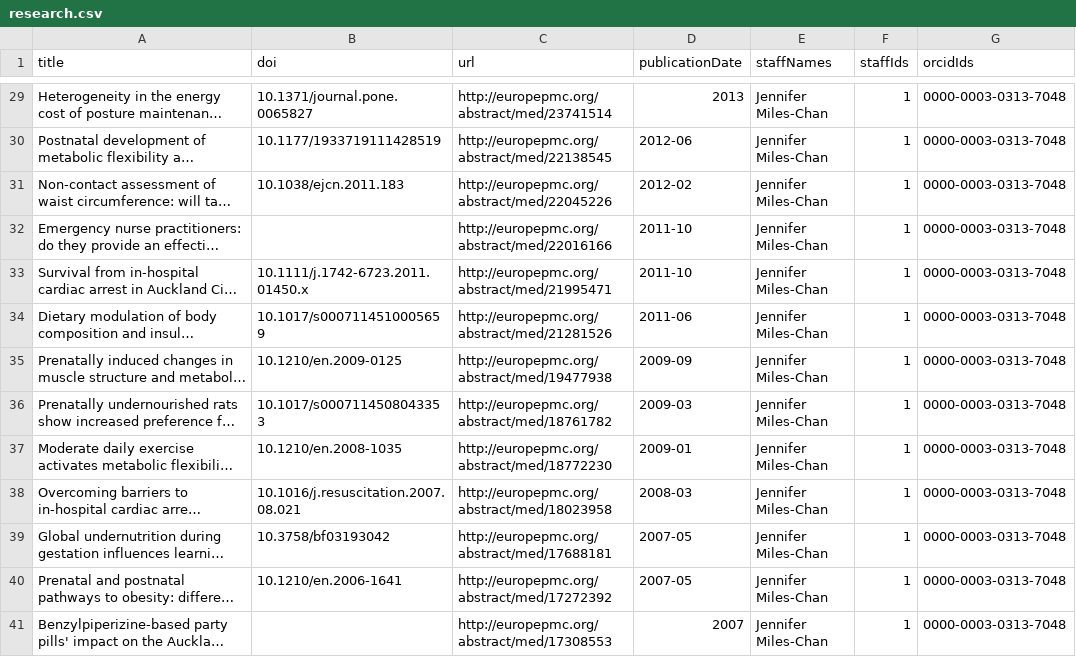
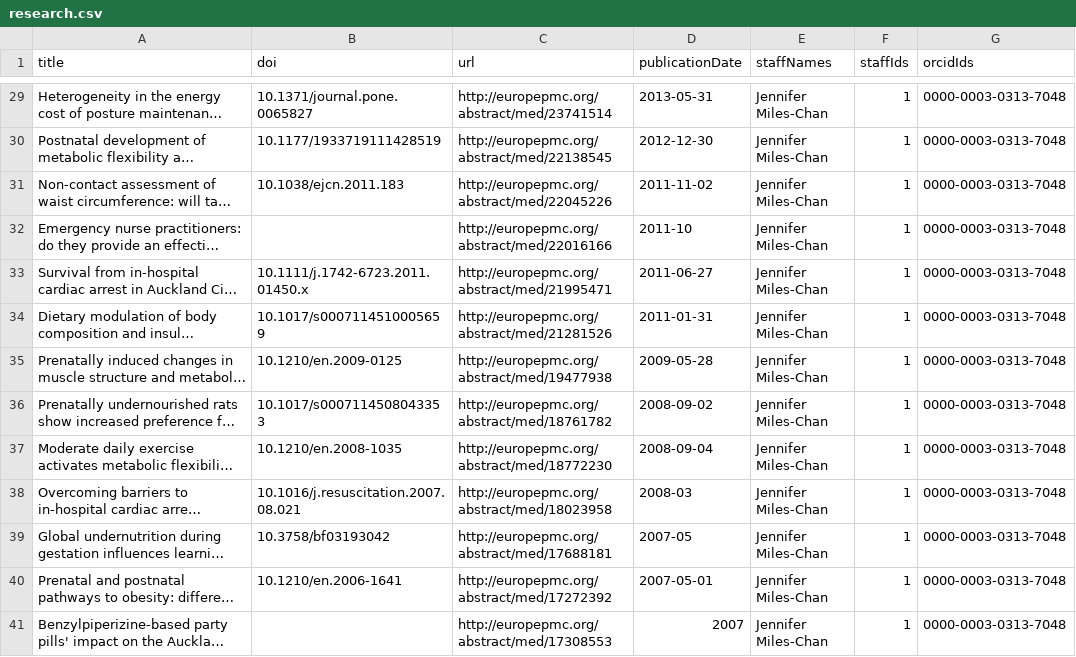
Before and after one commit to uoa-compsci399-s1-2026/capstone-project-s1-2026-team-7, a CSV file: src/csv/research.csv, drawn as a sheet; only a part is shown, gaps mark what is left out; long unchanged cells end in …; the diff covers the shown part only; the diff names each change by its address in the sheet, - before the commit and + after, or states it on an @@ line.

```diff
--- a/src/csv/research.csv
+++ b/src/csv/research.csv
-D29 (publicationDate): 2013
+D29 (publicationDate): 2013-05-31
-D30 (publicationDate): 2012-06
+D30 (publicationDate): 2012-12-30
-D31 (publicationDate): 2012-02
+D31 (publicationDate): 2011-11-02
-D33 (publicationDate): 2011-10
+D33 (publicationDate): 2011-06-27
-D34 (publicationDate): 2011-06
+D34 (publicationDate): 2011-01-31
-D35 (publicationDate): 2009-09
+D35 (publicationDate): 2009-05-28
-D36 (publicationDate): 2009-03
+D36 (publicationDate): 2008-09-02
-D37 (publicationDate): 2009-01
+D37 (publicationDate): 2008-09-04
-D40 (publicationDate): 2007-05
+D40 (publicationDate): 2007-05-01
```
Also changed, not shown: 21 edited cells elsewhere in this file, 2 other files.
